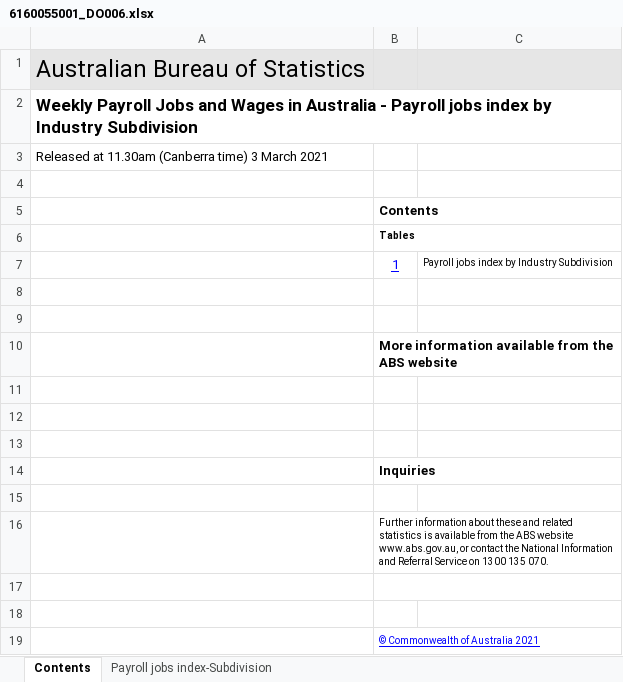
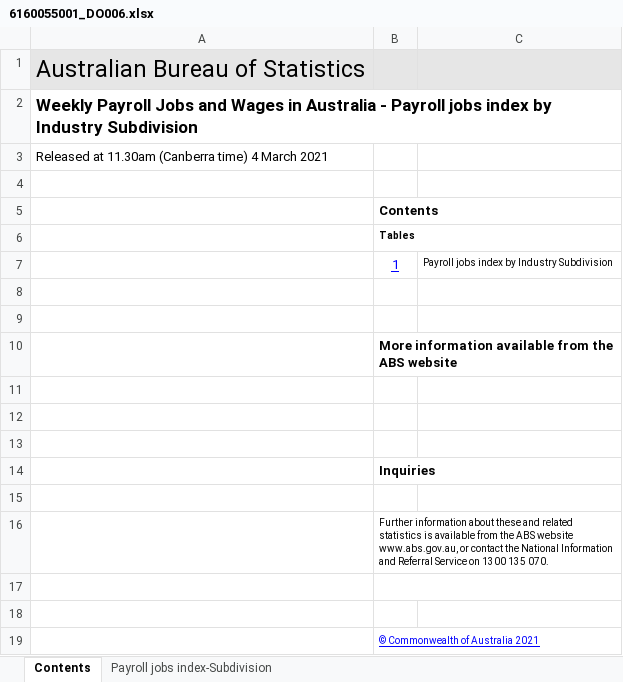
Before and after one commit to grattan/macro_dashboard_data, an Excel workbook: data-raw/abs/payrolls/6160055001_DO006.xlsx, sheet Contents, drawn as a sheet; values as stored, in another font and other column widths than the file's, no borders; charts and pictures not drawn; the diff names each change by its address in the sheet, - before the commit and + after, or states it on an @@ line.

```diff
--- a/data-raw/abs/payrolls/6160055001_DO006.xlsx (sheet Contents)
+++ b/data-raw/abs/payrolls/6160055001_DO006.xlsx (sheet Contents)
-A3: …(Canberra time) 3 March 2021
+A3: …(Canberra time) 4 March 2021
```
Also changed, not shown: sheet Payroll jobs index-Subdivision, data-raw/corelogic/corelogic_daily.xlsx, 12 other files.
